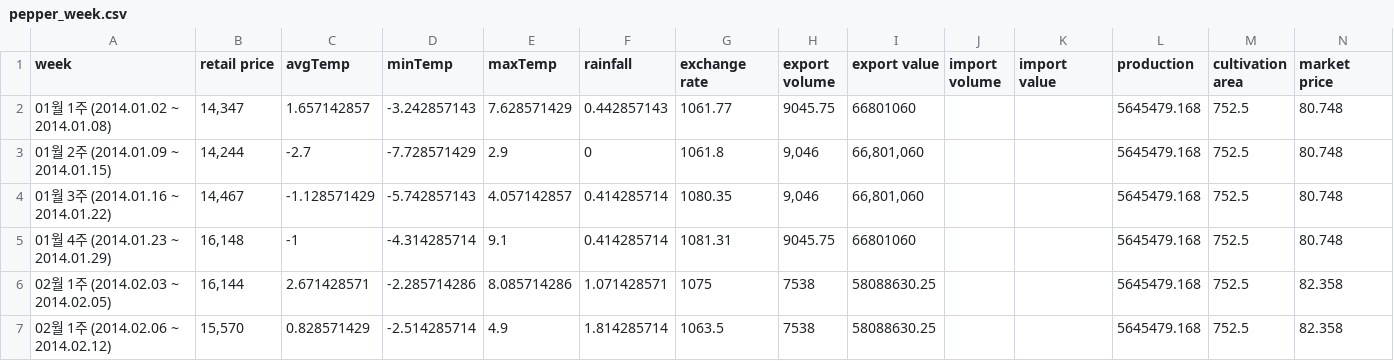
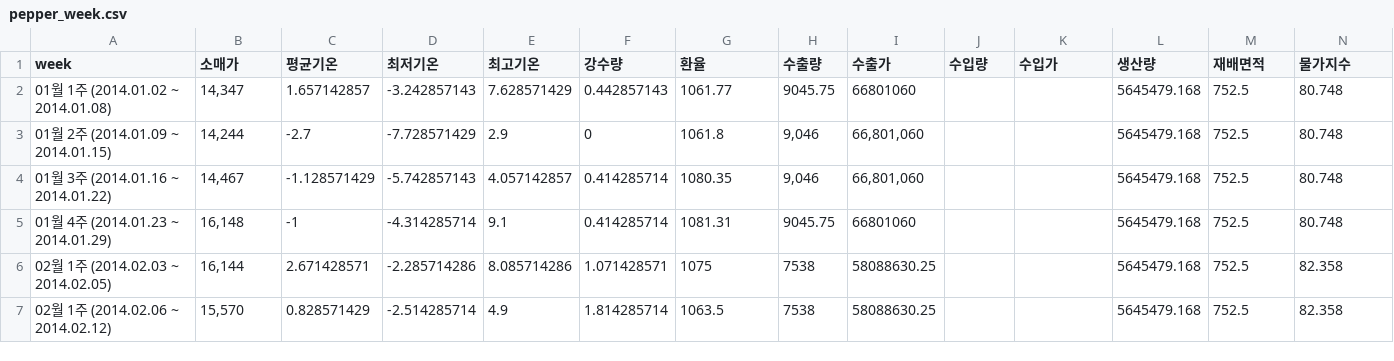
Before and after one commit to dy7731/price_predict, a CSV file: csv/pepper_week.csv, drawn as a sheet; only a part is shown.

Commit message:
Update pepper_week.csv

```diff
--- a/csv/pepper_week.csv
+++ b/csv/pepper_week.csv
@@ -1,2 +1,2 @@
-week,retail price,avgTemp,minTemp,maxTemp,rainfall,exchange rate,export volume ,export value,import volume ,import value,production,cultivation area,market price
+week,소매가,평균기온,최저기온,최고기온,강수량,환율,수출량,수출가,수입량,수입가,생산량,재배면적,물가지수
 01월 1주 (2014.01.02 ~ 2014.01.08),"14,347",1.657142857,-3.242857143,7.628571429,0.442857143,1061.77,9045.75,66801060,,,5645479.168,752.5,80.748
```
